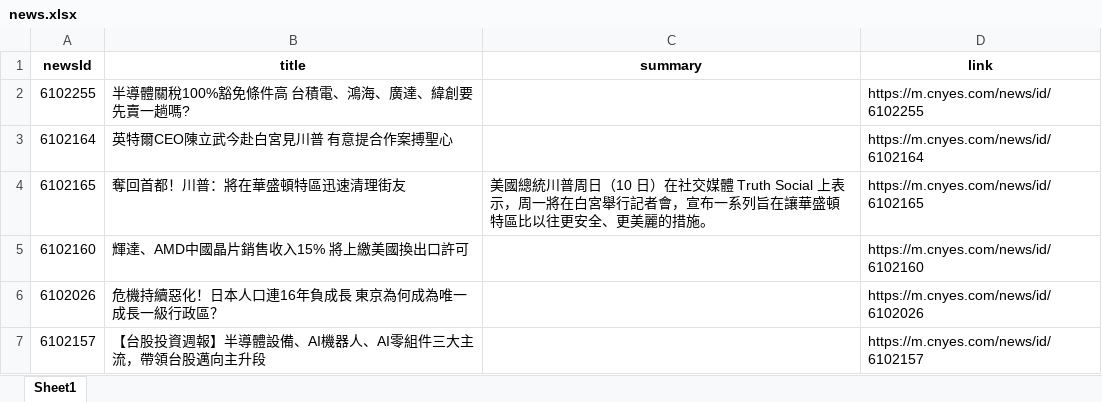
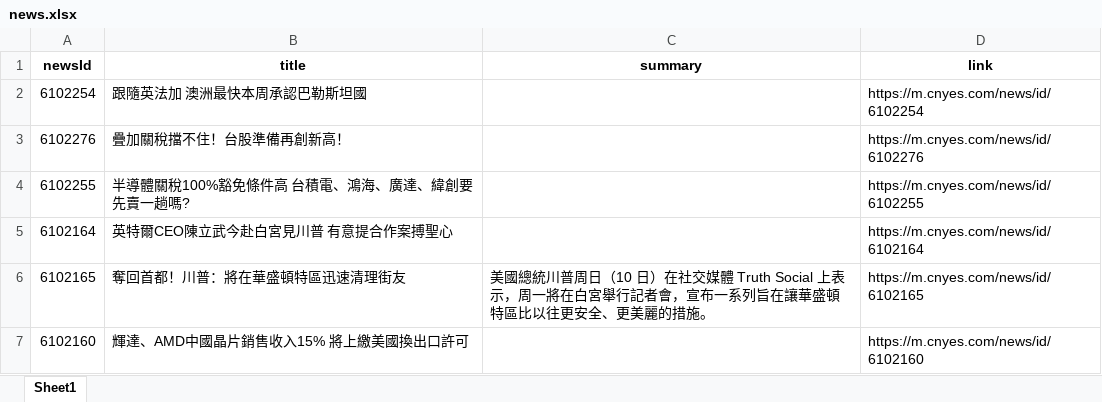
Before and after one commit to Joy0130/Github_Actions, an Excel workbook: news.xlsx, sheet Sheet1, drawn as a sheet; only a part is shown; the shorter side is filled out with more unchanged rows; values as stored, in another font and other column widths than the file's, no borders; the diff names each change by its address in the sheet, - before the commit and + after, or states it on an @@ line.

Commit message:
Update news data

```diff
--- a/news.xlsx (sheet Sheet1)
+++ b/news.xlsx (sheet Sheet1)
+row 2: 6102254 | 跟隨英法加 澳洲最快本周承認巴勒斯坦國 |  | https://m.cnyes.com/news/id/6102254
+row 3: 6102276 | 疊加關稅擋不住！台股準備再創新高！ |  | https://m.cnyes.com/news/id/6102276
```
Also changed, not shown: 1 other file.
